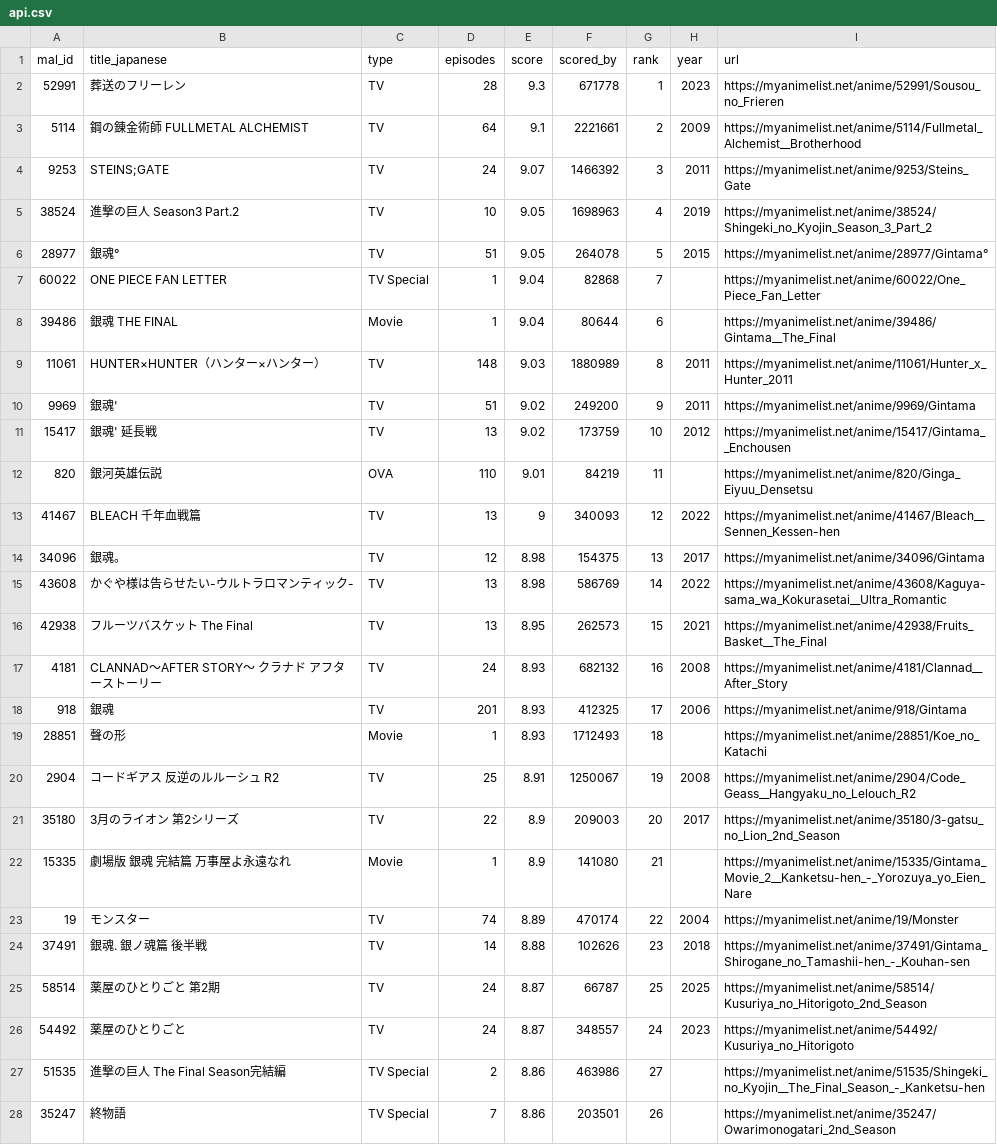
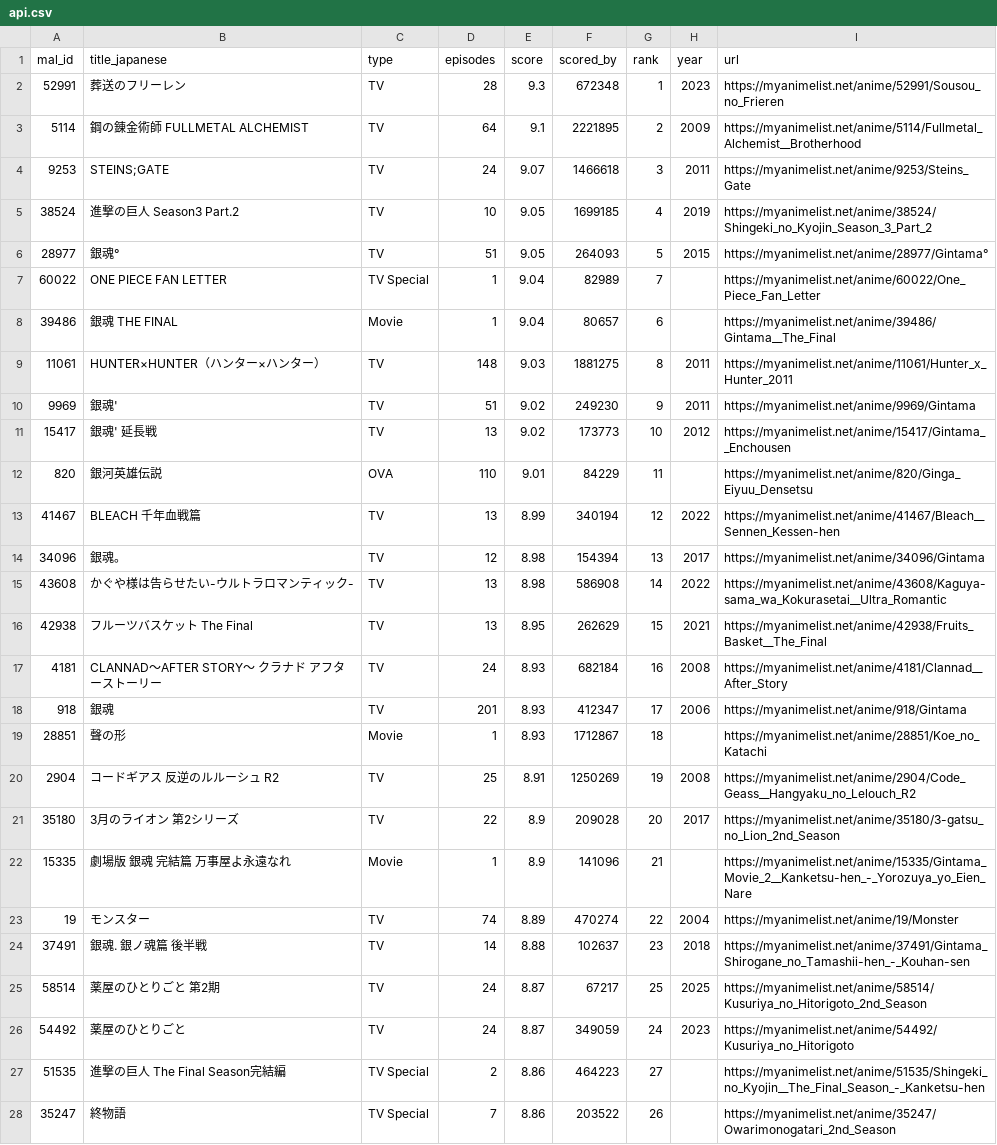
Before and after one commit to KXIANGW/Crawler-Github_Action, a CSV file: api.csv, drawn as a sheet; only a part is shown; the diff covers the shown part only.

```diff
--- a/api.csv
+++ b/api.csv
@@ -1,28 +1,28 @@
 mal_id,title_japanese,type,episodes,score,scored_by,rank,year,url
-52991,葬送のフリーレン,TV,28,9.3,671778,1,2023,https://myanimelist.net/anime/52991/Sousou_no_Frieren
-5114,鋼の錬金術師 FULLMETAL ALCHEMIST,TV,64,9.1,2221661,2,2009,https://myanimelist.net/anime/5114/Fullmetal_Alchemist__Brotherhood
-9253,STEINS;GATE,TV,24,9.07,1466392,3,2011,https://myanimelist.net/anime/9253/Steins_Gate
-38524,進撃の巨人 Season3 Part.2,TV,10,9.05,1698963,4,2019,https://myanimelist.net/anime/38524/Shingeki_no_Kyojin_Season_3_Part_2
-28977,銀魂°,TV,51,9.05,264078,5,2015,https://myanimelist.net/anime/28977/Gintama°
-60022,ONE PIECE FAN LETTER,TV Special,1,9.04,82868,7,,https://myanimelist.net/anime/60022/One_Piece_Fan_Letter
-39486,銀魂 THE FINAL,Movie,1,9.04,80644,6,,https://myanimelist.net/anime/39486/Gintama__The_Final
-11061,HUNTER×HUNTER（ハンター×ハンター）,TV,148,9.03,1880989,8,2011,https://myanimelist.net/anime/11061/Hunter_x_Hunter_2011
-9969,銀魂',TV,51,9.02,249200,9,2011,https://myanimelist.net/anime/9969/Gintama
-15417,銀魂' 延長戦,TV,13,9.02,173759,10,2012,https://myanimelist.net/anime/15417/Gintama__Enchousen
-820,銀河英雄伝説,OVA,110,9.01,84219,11,,https://myanimelist.net/anime/820/Ginga_Eiyuu_Densetsu
-41467,BLEACH 千年血戦篇,TV,13,9,340093,12,2022,https://myanimelist.net/anime/41467/Bleach__Sennen_Kessen-hen
-34096,銀魂。,TV,12,8.98,154375,13,2017,https://myanimelist.net/anime/34096/Gintama
-43608,かぐや様は告らせたい-ウルトラロマンティック-,TV,13,8.98,586769,14,2022,https://myanimelist.net/anime/43608/Kaguya-sama_wa_Kokurasetai__Ultra_Romantic
-42938,フルーツバスケット The Final,TV,13,8.95,262573,15,2021,https://myanimelist.net/anime/42938/Fruits_Basket__The_Final
-4181,CLANNAD〜AFTER STORY〜 クラナド アフターストーリー,TV,24,8.93,682132,16,2008,https://myanimelist.net/anime/4181/Clannad__After_Story
-918,銀魂,TV,201,8.93,412325,17,2006,https://myanimelist.net/anime/918/Gintama
-28851,聲の形,Movie,1,8.93,1712493,18,,https://myanimelist.net/anime/28851/Koe_no_Katachi
-2904,コードギアス 反逆のルルーシュ R2,TV,25,8.91,1250067,19,2008,https://myanimelist.net/anime/2904/Code_Geass__Hangyaku_no_Lelouch_R2
-35180,3月のライオン 第2シリーズ,TV,22,8.9,209003,20,2017,https://myanimelist.net/anime/35180/3-gatsu_no_Lion_2nd_Season
-15335,劇場版 銀魂 完結篇 万事屋よ永遠なれ,Movie,1,8.9,141080,21,,https://myanimelist.net/anime/15335/Gintama_Movie_2__Kanketsu-hen_-_Yorozuya_yo_Eien_Nare
-19,モンスター,TV,74,8.89,470174,22,2004,https://myanimelist.net/anime/19/Monster
-37491,銀魂. 銀ノ魂篇 後半戦,TV,14,8.88,102626,23,2018,https://myanimelist.net/anime/37491/Gintama_Shirogane_no_Tamashii-hen_-_Kouhan-sen
-58514,薬屋のひとりごと 第2期,TV,24,8.87,66787,25,2025,https://myanimelist.net/anime/58514/Kusuriya_no_Hitorigoto_2nd_Season
-54492,薬屋のひとりごと,TV,24,8.87,348557,24,2023,https://myanimelist.net/anime/54492/Kusuriya_no_Hitorigoto
-51535,進撃の巨人 The Final Season完結編,TV Special,2,8.86,463986,27,,https://myanimelist.net/anime/51535/Shingeki_no_Kyojin__The_Final_Season_-_Kanketsu-hen
-35247,終物語,TV Special,7,8.86,203501,26,,https://myanimelist.net/anime/35247/Owarimonogatari_2nd_Season
+52991,葬送のフリーレン,TV,28,9.3,672348,1,2023,https://myanimelist.net/anime/52991/Sousou_no_Frieren
+5114,鋼の錬金術師 FULLMETAL ALCHEMIST,TV,64,9.1,2221895,2,2009,https://myanimelist.net/anime/5114/Fullmetal_Alchemist__Brotherhood
+9253,STEINS;GATE,TV,24,9.07,1466618,3,2011,https://myanimelist.net/anime/9253/Steins_Gate
+38524,進撃の巨人 Season3 Part.2,TV,10,9.05,1699185,4,2019,https://myanimelist.net/anime/38524/Shingeki_no_Kyojin_Season_3_Part_2
+28977,銀魂°,TV,51,9.05,264093,5,2015,https://myanimelist.net/anime/28977/Gintama°
+60022,ONE PIECE FAN LETTER,TV Special,1,9.04,82989,7,,https://myanimelist.net/anime/60022/One_Piece_Fan_Letter
+39486,銀魂 THE FINAL,Movie,1,9.04,80657,6,,https://myanimelist.net/anime/39486/Gintama__The_Final
+11061,HUNTER×HUNTER（ハンター×ハンター）,TV,148,9.03,1881275,8,2011,https://myanimelist.net/anime/11061/Hunter_x_Hunter_2011
+9969,銀魂',TV,51,9.02,249230,9,2011,https://myanimelist.net/anime/9969/Gintama
+15417,銀魂' 延長戦,TV,13,9.02,173773,10,2012,https://myanimelist.net/anime/15417/Gintama__Enchousen
+820,銀河英雄伝説,OVA,110,9.01,84229,11,,https://myanimelist.net/anime/820/Ginga_Eiyuu_Densetsu
+41467,BLEACH 千年血戦篇,TV,13,8.99,340194,12,2022,https://myanimelist.net/anime/41467/Bleach__Sennen_Kessen-hen
+34096,銀魂。,TV,12,8.98,154394,13,2017,https://myanimelist.net/anime/34096/Gintama
+43608,かぐや様は告らせたい-ウルトラロマンティック-,TV,13,8.98,586908,14,2022,https://myanimelist.net/anime/43608/Kaguya-sama_wa_Kokurasetai__Ultra_Romantic
+42938,フルーツバスケット The Final,TV,13,8.95,262629,15,2021,https://myanimelist.net/anime/42938/Fruits_Basket__The_Final
+4181,CLANNAD〜AFTER STORY〜 クラナド アフターストーリー,TV,24,8.93,682184,16,2008,https://myanimelist.net/anime/4181/Clannad__After_Story
+918,銀魂,TV,201,8.93,412347,17,2006,https://myanimelist.net/anime/918/Gintama
+28851,聲の形,Movie,1,8.93,1712867,18,,https://myanimelist.net/anime/28851/Koe_no_Katachi
+2904,コードギアス 反逆のルルーシュ R2,TV,25,8.91,1250269,19,2008,https://myanimelist.net/anime/2904/Code_Geass__Hangyaku_no_Lelouch_R2
+35180,3月のライオン 第2シリーズ,TV,22,8.9,209028,20,2017,https://myanimelist.net/anime/35180/3-gatsu_no_Lion_2nd_Season
+15335,劇場版 銀魂 完結篇 万事屋よ永遠なれ,Movie,1,8.9,141096,21,,https://myanimelist.net/anime/15335/Gintama_Movie_2__Kanketsu-hen_-_Yorozuya_yo_Eien_Nare
+19,モンスター,TV,74,8.89,470274,22,2004,https://myanimelist.net/anime/19/Monster
+37491,銀魂. 銀ノ魂篇 後半戦,TV,14,8.88,102637,23,2018,https://myanimelist.net/anime/37491/Gintama_Shirogane_no_Tamashii-hen_-_Kouhan-sen
+58514,薬屋のひとりごと 第2期,TV,24,8.87,67217,25,2025,https://myanimelist.net/anime/58514/Kusuriya_no_Hitorigoto_2nd_Season
+54492,薬屋のひとりごと,TV,24,8.87,349059,24,2023,https://myanimelist.net/anime/54492/Kusuriya_no_Hitorigoto
+51535,進撃の巨人 The Final Season完結編,TV Special,2,8.86,464223,27,,https://myanimelist.net/anime/51535/Shingeki_no_Kyojin__The_Final_Season_-_Kanketsu-hen
+35247,終物語,TV Special,7,8.86,203522,26,,https://myanimelist.net/anime/35247/Owarimonogatari_2nd_Season
```
Also changed, not shown: 2 added rows, 2 removed rows and 132 edited cells elsewhere in this file.
